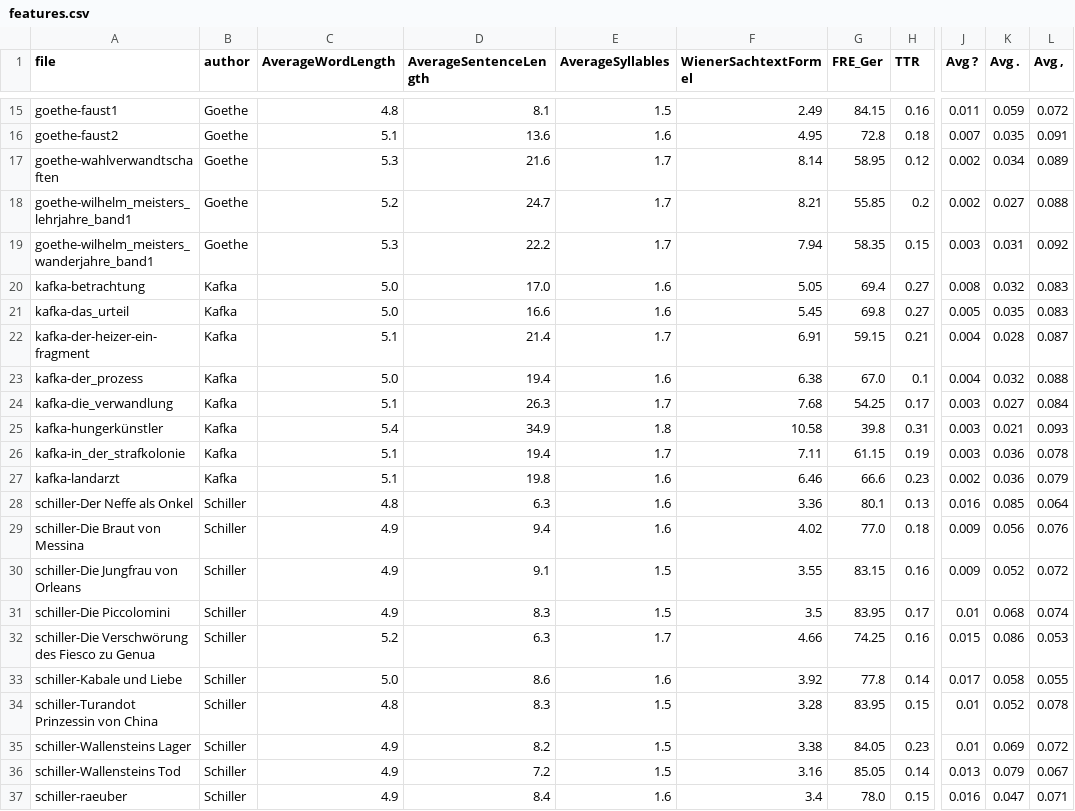
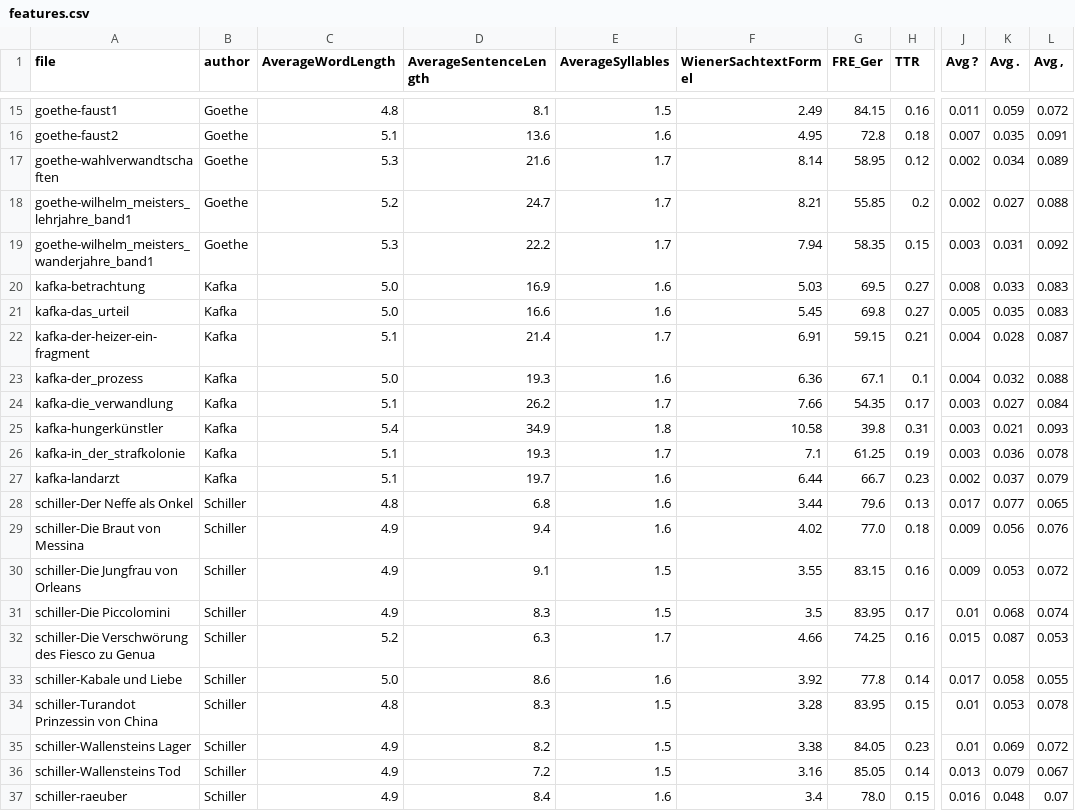
Before and after one commit to tc020/german-authorship-attribution, a CSV file: data/features.csv, drawn as a sheet; only a part is shown, gaps mark what is left out; the diff covers the shown part only; the diff names each change by its address in the sheet, - before the commit and + after, or states it on an @@ line.

```diff
--- a/data/features.csv
+++ b/data/features.csv
-D20 (AverageSentenceLength): 17.0
+D20 (AverageSentenceLength): 16.9
-F20 (WienerSachtextFormel): 5.05
+F20 (WienerSachtextFormel): 5.03
-G20 (FRE_Ger): 69.4
+G20 (FRE_Ger): 69.5
-K20 (Avg .): 0.032
+K20 (Avg .): 0.033
-D23 (AverageSentenceLength): 19.4
+D23 (AverageSentenceLength): 19.3
-F23 (WienerSachtextFormel): 6.38
+F23 (WienerSachtextFormel): 6.36
-G23 (FRE_Ger): 67.0
+G23 (FRE_Ger): 67.1
-D24 (AverageSentenceLength): 26.3
+D24 (AverageSentenceLength): 26.2
-F24 (WienerSachtextFormel): 7.68
+F24 (WienerSachtextFormel): 7.66
-G24 (FRE_Ger): 54.25
+G24 (FRE_Ger): 54.35
-D26 (AverageSentenceLength): 19.4
+D26 (AverageSentenceLength): 19.3
-F26 (WienerSachtextFormel): 7.11
+F26 (WienerSachtextFormel): 7.1
-G26 (FRE_Ger): 61.15
+G26 (FRE_Ger): 61.25
-D27 (AverageSentenceLength): 19.8
+D27 (AverageSentenceLength): 19.7
-F27 (WienerSachtextFormel): 6.46
+F27 (WienerSachtextFormel): 6.44
-G27 (FRE_Ger): 66.6
+G27 (FRE_Ger): 66.7
-K27 (Avg .): 0.036
+K27 (Avg .): 0.037
-D28 (AverageSentenceLength): 6.3
+D28 (AverageSentenceLength): 6.8
-F28 (WienerSachtextFormel): 3.36
+F28 (WienerSachtextFormel): 3.44
-G28 (FRE_Ger): 80.1
+G28 (FRE_Ger): 79.6
-J28 (Avg ?): 0.016
+J28 (Avg ?): 0.017
-K28 (Avg .): 0.085
+K28 (Avg .): 0.077
-L28 (Avg ,): 0.064
+L28 (Avg ,): 0.065
-K30 (Avg .): 0.052
+K30 (Avg .): 0.053
-K32 (Avg .): 0.086
+K32 (Avg .): 0.087
-K34 (Avg .): 0.052
+K34 (Avg .): 0.053
-K37 (Avg .): 0.047
+K37 (Avg .): 0.048
-L37 (Avg ,): 0.071
+L37 (Avg ,): 0.07
```
Also changed, not shown: 15 edited cells elsewhere in this file, 4 other files.
